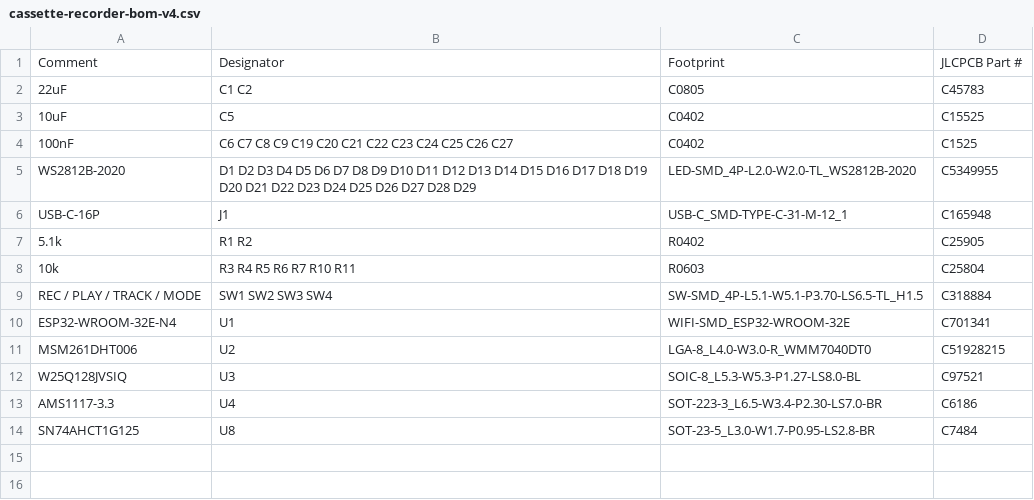
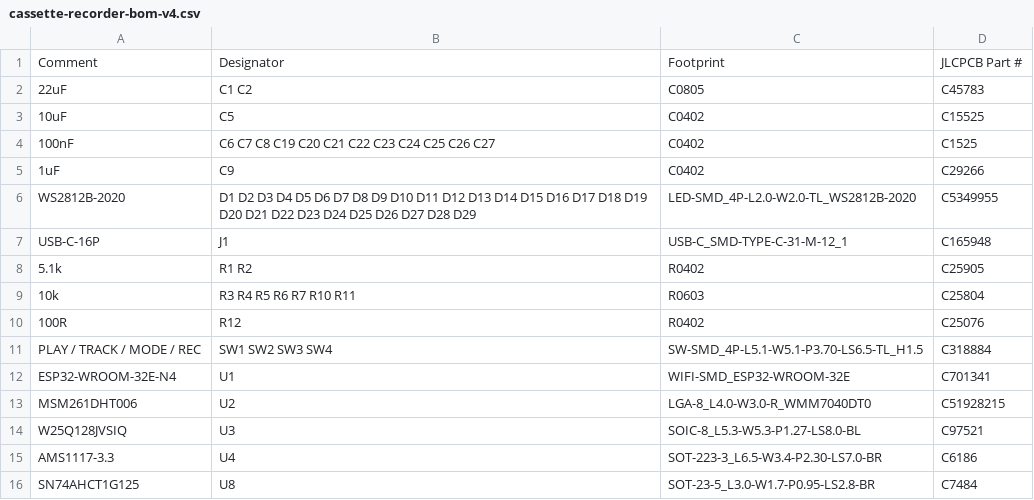
Before and after one commit to funvill/mixxtape, a CSV file: docs/cassette-recorder-bom-v4.csv, drawn as a sheet.

```diff
--- a/docs/cassette-recorder-bom-v4.csv
+++ b/docs/cassette-recorder-bom-v4.csv
@@ -3,3 +3,4 @@ Comment,Designator,Footprint,JLCPCB Part #
 "10uF","C5","C0402","C15525"
-"100nF","C6 C7 C8 C9 C19 C20 C21 C22 C23 C24 C25 C26 C27","C0402","C1525"
+"100nF","C6 C7 C8 C19 C20 C21 C22 C23 C24 C25 C26 C27","C0402","C1525"
+"1uF","C9","C0402","C29266"
 "WS2812B-2020","D1 D2 D3 D4 D5 D6 D7 D8 D9 D10 D11 D12 D13 D14 D15 D16 D17 D18 D19 D20 D21 D22 D23 D24 D25 D26 D27 D28 D29","LED-SMD_4P-L2.0-W2.0-TL_WS2812B-2020","C5349955"
@@ -8,3 +9,4 @@ Comment,Designator,Footprint,JLCPCB Part #
 "10k","R3 R4 R5 R6 R7 R10 R11","R0603","C25804"
-"REC / PLAY / TRACK / MODE","SW1 SW2 SW3 SW4","SW-SMD_4P-L5.1-W5.1-P3.70-LS6.5-TL_H1.5","C318884"
+"100R","R12","R0402","C25076"
+"PLAY / TRACK / MODE / REC","SW1 SW2 SW3 SW4","SW-SMD_4P-L5.1-W5.1-P3.70-LS6.5-TL_H1.5","C318884"
 "ESP32-WROOM-32E-N4","U1","WIFI-SMD_ESP32-WROOM-32E","C701341"
```
Also changed, not shown: 27 other files.
